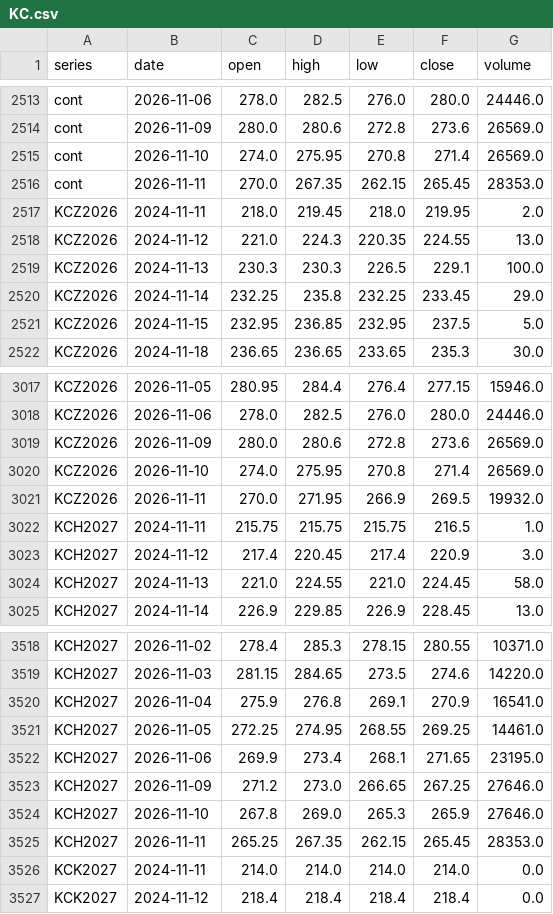
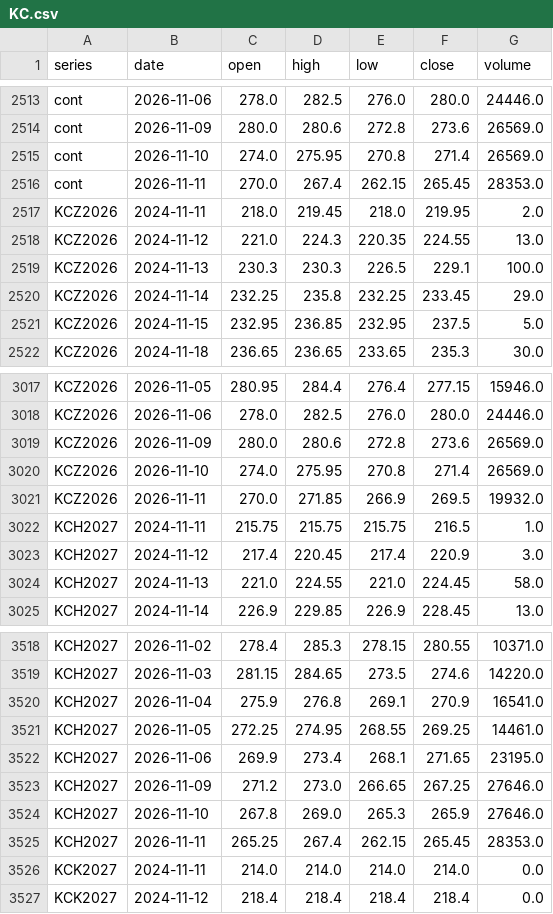
Before and after one commit to BMR-Com/Brazil--trade, a CSV file: data/ohlc/KC.csv, drawn as a sheet; only a part is shown, gaps mark what is left out.

Commit message:
data: softs COT, closes, briefs 2026-11-11

```diff
--- a/data/ohlc/KC.csv
+++ b/data/ohlc/KC.csv
@@ -2515,3 +2515,3 @@ cont,2026-11-09,280.0,280.6,272.8,273.6,26569.0
 cont,2026-11-10,274.0,275.95,270.8,271.4,26569.0
-cont,2026-11-11,270.0,267.35,262.15,265.45,28353.0
+cont,2026-11-11,270.0,267.4,262.15,265.45,28353.0
 KCZ2026,2024-11-11,218.0,219.45,218.0,219.95,2.0
@@ -3020,3 +3020,3 @@ KCZ2026,2026-11-09,280.0,280.6,272.8,273.6,26569.0
 KCZ2026,2026-11-10,274.0,275.95,270.8,271.4,26569.0
-KCZ2026,2026-11-11,270.0,271.95,266.9,269.5,19932.0
+KCZ2026,2026-11-11,270.0,271.85,266.9,269.5,19932.0
 KCH2027,2024-11-11,215.75,215.75,215.75,216.5,1.0
@@ -3524,3 +3524,3 @@ KCH2027,2026-11-09,271.2,273.0,266.65,267.25,27646.0
 KCH2027,2026-11-10,267.8,269.0,265.3,265.9,27646.0
-KCH2027,2026-11-11,265.25,267.35,262.15,265.45,28353.0
+KCH2027,2026-11-11,265.25,267.4,262.15,265.45,28353.0
 KCK2027,2024-11-11,214.0,214.0,214.0,214.0,0.0
```
Also changed, not shown: data/ohlc/CT.csv, data/ohlc/SB.csv, 18 other files.
